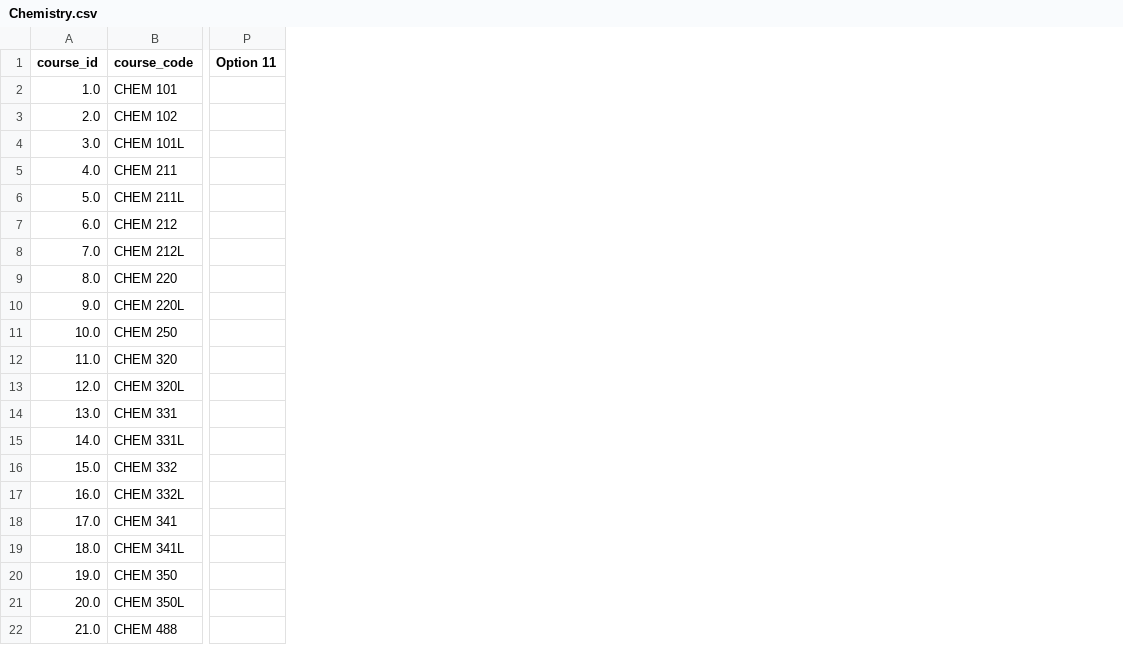
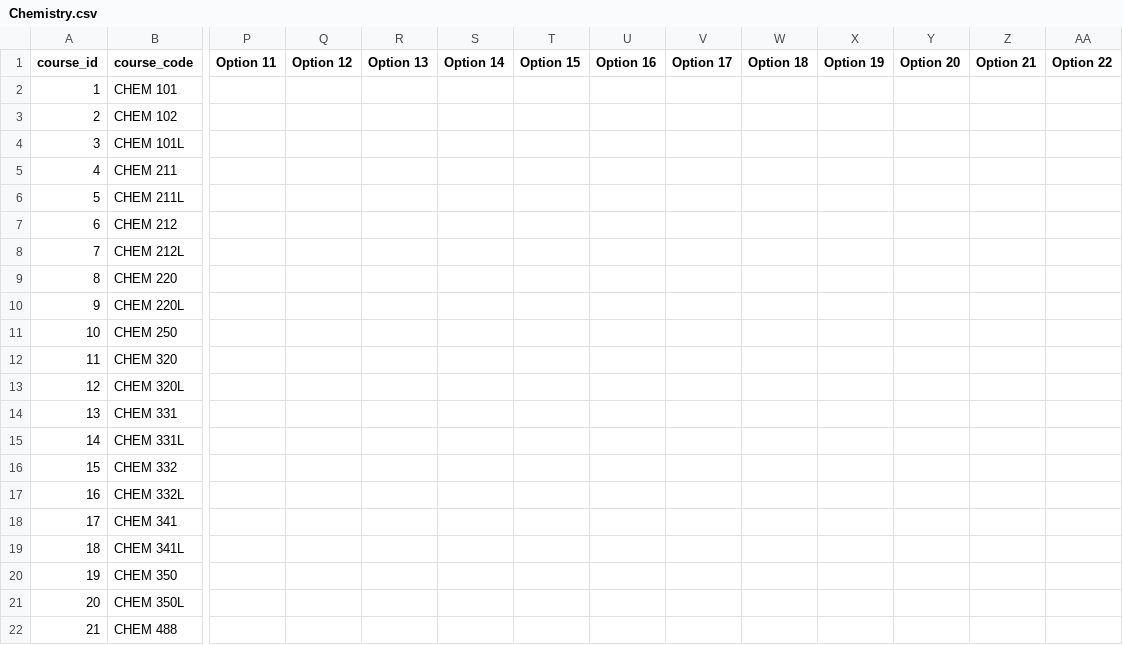
Before and after one commit to ulanpy/nuspace, a CSV file: backend/modules/courses/degree_audit/requirements/2022/Chemistry.csv, drawn as a sheet; only a part is shown, gaps mark what is left out; the diff covers the shown part only; the diff names each change by its address in the sheet, - before the commit and + after, or states it on an @@ line.

```diff
--- a/backend/modules/courses/degree_audit/requirements/2022/Chemistry.csv
+++ b/backend/modules/courses/degree_audit/requirements/2022/Chemistry.csv
+column Q (Option 12), empty
+column R (Option 13), empty
+column S (Option 14), empty
+column T (Option 15), empty
+column U (Option 16), empty
+column V (Option 17), empty
+column W (Option 18), empty
+column X (Option 19), empty
+column Y (Option 20), empty
+column Z (Option 21), empty
+column AA (Option 22), empty
-A2 (course_id): 1.0
+A2 (course_id): 1
-A3 (course_id): 2.0
+A3 (course_id): 2
-A4 (course_id): 3.0
+A4 (course_id): 3
-A5 (course_id): 4.0
+A5 (course_id): 4
-A6 (course_id): 5.0
+A6 (course_id): 5
-A7 (course_id): 6.0
+A7 (course_id): 6
-A8 (course_id): 7.0
+A8 (course_id): 7
-A9 (course_id): 8.0
+A9 (course_id): 8
-A10 (course_id): 9.0
+A10 (course_id): 9
-A11 (course_id): 10.0
+A11 (course_id): 10
-A12 (course_id): 11.0
+A12 (course_id): 11
-A13 (course_id): 12.0
+A13 (course_id): 12
-A14 (course_id): 13.0
+A14 (course_id): 13
-A15 (course_id): 14.0
+A15 (course_id): 14
-A16 (course_id): 15.0
+A16 (course_id): 15
-A17 (course_id): 16.0
+A17 (course_id): 16
-A18 (course_id): 17.0
+A18 (course_id): 17
-A19 (course_id): 18.0
+A19 (course_id): 18
-A20 (course_id): 19.0
+A20 (course_id): 19
-A21 (course_id): 20.0
+A21 (course_id): 20
-A22 (course_id): 21.0
+A22 (course_id): 21
```
Also changed, not shown: 1 added row, 1 removed row and 19 edited cells elsewhere in this file, backend/modules/courses/degree_audit/requirements/2022/Physics.csv, backend/modules/courses/degree_audit/requirements/2023/Robotics_Engineering.csv, 2 other files.
